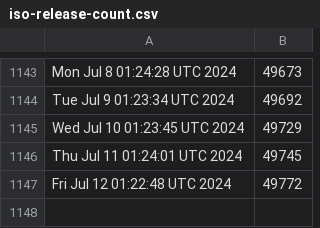
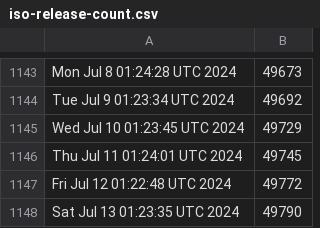
Before and after one commit to kgilmer/ghactions, a CSV file: iso-release-count.csv, drawn as a sheet; only a part is shown, gaps mark what is left out; the diff names each change by its address in the sheet, - before the commit and + after, or states it on an @@ line.

```diff
--- a/iso-release-count.csv
+++ b/iso-release-count.csv
+row 1148: Sat Jul 13 01:23:35 UTC 2024 | 49790
```
Also changed, not shown: release-count.csv.
